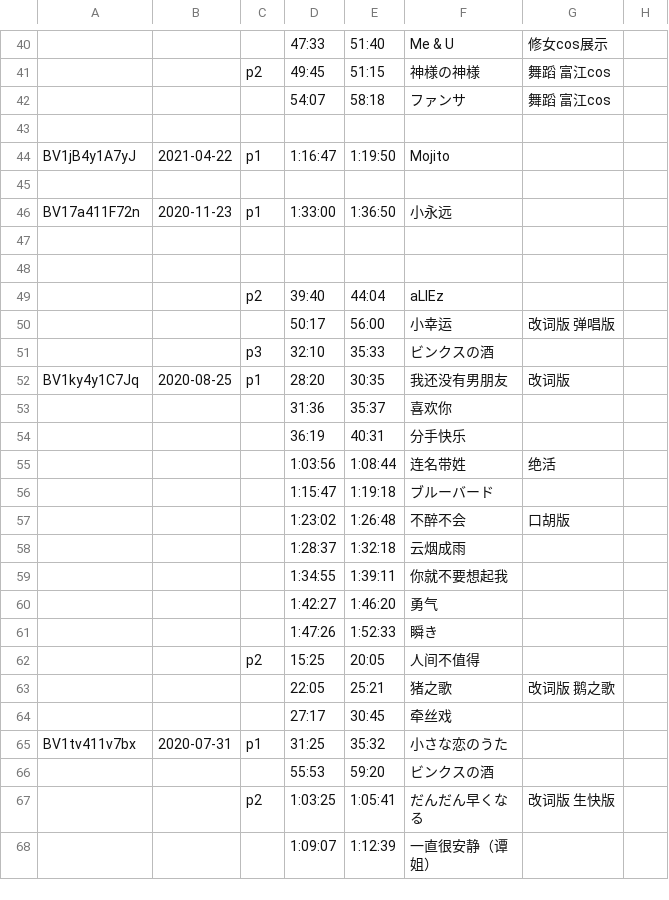
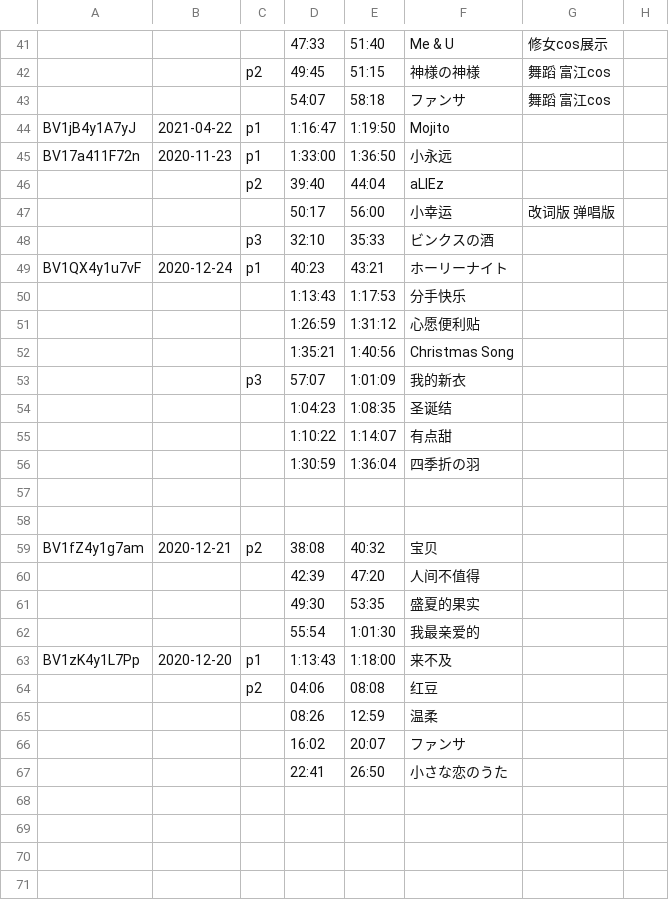
Before and after one commit to z854020425/Makuri, a CSV file: assets/csvs/真栗栗录播组_Clean.csv, drawn as a sheet; only a part is shown, gaps mark what is left out; the shorter side is filled out with more unchanged rows; removed rows and columns are numbered as before the commit, all else as after; the diff covers the shown part only; the diff names each change by its address in the sheet, - before the commit and + after, or states it on an @@ line.

Commit message:
Add files via upload

```diff
--- a/assets/csvs/真栗栗录播组_Clean.csv
+++ b/assets/csvs/真栗栗录播组_Clean.csv
-row 43: (empty)
-row 45: (empty)
-row 47: (empty)
-row 48: (empty)
+row 49: BV1QX4y1u7vF | 2020-12-24 | p1 | 40:23 | 43:21 | ホーリーナイト
+row 50:  |  |  | 1:13:43 | 1:17:53 | 分手快乐
+row 51:  |  |  | 1:26:59 | 1:31:12 | 心愿便利贴
+row 52:  |  |  | 1:35:21 | 1:40:56 | Christmas Song
+row 53:  |  | p3 | 57:07 | 1:01:09 | 我的新衣
+row 54:  |  |  | 1:04:23 | 1:08:35 | 圣诞结
+row 55:  |  |  | 1:10:22 | 1:14:07 | 有点甜
+row 56:  |  |  | 1:30:59 | 1:36:04 | 四季折の羽
+row 57: (empty)
+row 58: (empty)
+row 59: BV1fZ4y1g7am | 2020-12-21 | p2 | 38:08 | 40:32 | 宝贝
+row 60:  |  |  | 42:39 | 47:20 | 人间不值得
+row 61:  |  |  | 49:30 | 53:35 | 盛夏的果实
+row 62:  |  |  | 55:54 | 1:01:30 | 我最亲爱的
+row 63: BV1zK4y1L7Pp | 2020-12-20 | p1 | 1:13:43 | 1:18:00 | 来不及
+row 64:  |  | p2 | 04:06 | 08:08 | 红豆
+row 65:  |  |  | 08:26 | 12:59 | 温柔
+row 66:  |  |  | 16:02 | 20:07 | ファンサ
+row 67:  |  |  | 22:41 | 26:50 | 小さな恋のうた
+row 68: (empty)
+row 69: (empty)
+row 70: (empty)
+row 71: (empty)
```
Also changed, not shown: 25 added rows elsewhere in this file.
